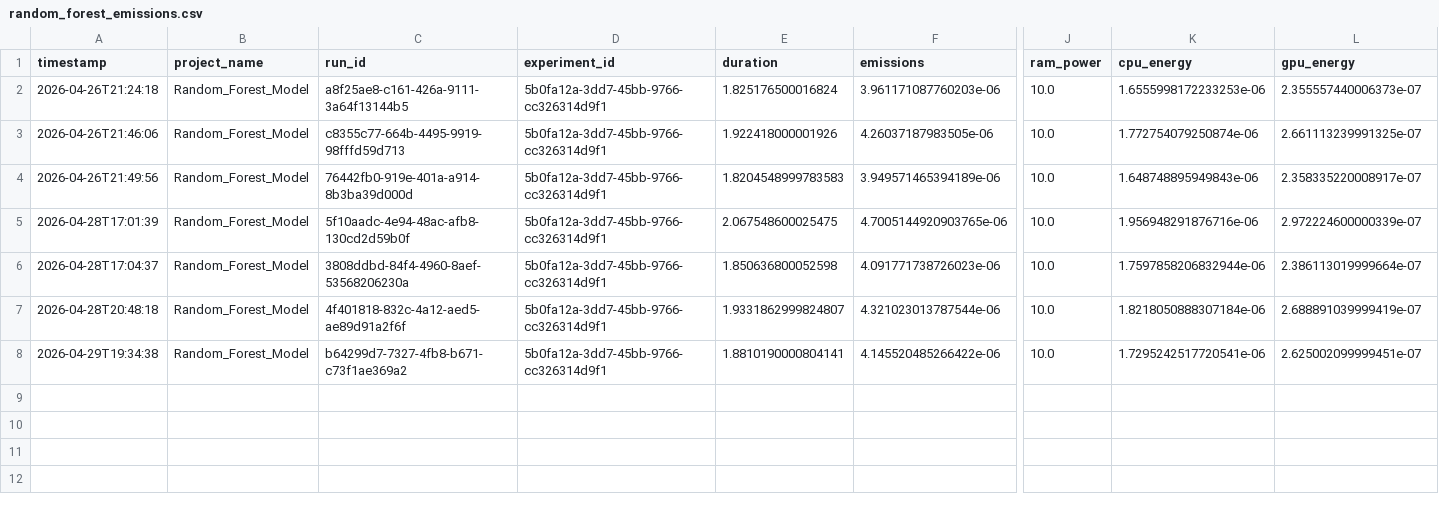
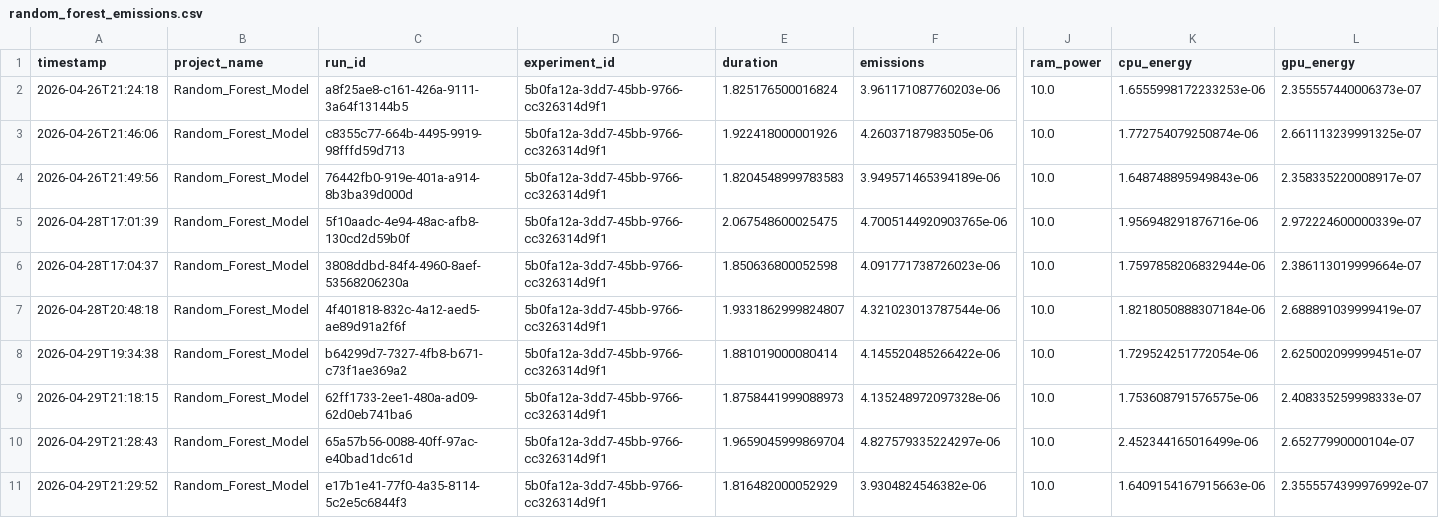
Before and after one commit to AmitSingh022/ENERGY-EFFICIENT-GREENHOUSE-GAS-EMISSION-PREDICTION-USING-GREEN-ML-PRACTICES-, a CSV file: emissions/random_forest_emissions.csv, drawn as a sheet; only a part is shown, gaps mark what is left out; rows hold the shown columns only; the diff names each change by its address in the sheet, - before the commit and + after, or states it on an @@ line.

```diff
--- a/emissions/random_forest_emissions.csv
+++ b/emissions/random_forest_emissions.csv
-E8 (duration): 1.8810190000804141
+E8 (duration): 1.881019000080414
-K8 (cpu_energy): 1.7295242517720541e-06
+K8 (cpu_energy): 1.729524251772054e-06
+row 9: 2026-04-29T21:18:15 | Random_Forest_Model | 62ff1733-2ee1-480a-ad09-62d0eb741ba6 | 5b0fa12a-3dd7-45bb-9766-cc326314d9f1 | 1.8758441999088973 | 4.135248972097328e-06 | 10.0 | 1.753608791576575e-06 | 2.408335259998333e-07
+row 10: 2026-04-29T21:28:43 | Random_Forest_Model | 65a57b56-0088-40ff-97ac-e40bad1dc61d | 5b0fa12a-3dd7-45bb-9766-cc326314d9f1 | 1.9659045999869704 | 4.827579335224297e-06 | 10.0 | 2.452344165016499e-06 | 2.65277990000104e-07
+row 11: 2026-04-29T21:29:52 | Random_Forest_Model | e17b1e41-77f0-4a35-8114-5c2e5c6844f3 | 5b0fa12a-3dd7-45bb-9766-cc326314d9f1 | 1.816482000052929 | 3.9304824546382e-06 | 10.0 | 1.6409154167915663e-06 | 2.3555574399976992e-07
```
Also changed, not shown: emissions/Nural_network_emissions.csv, emissions/linear_regression_emissions.csv, 5 other files.
